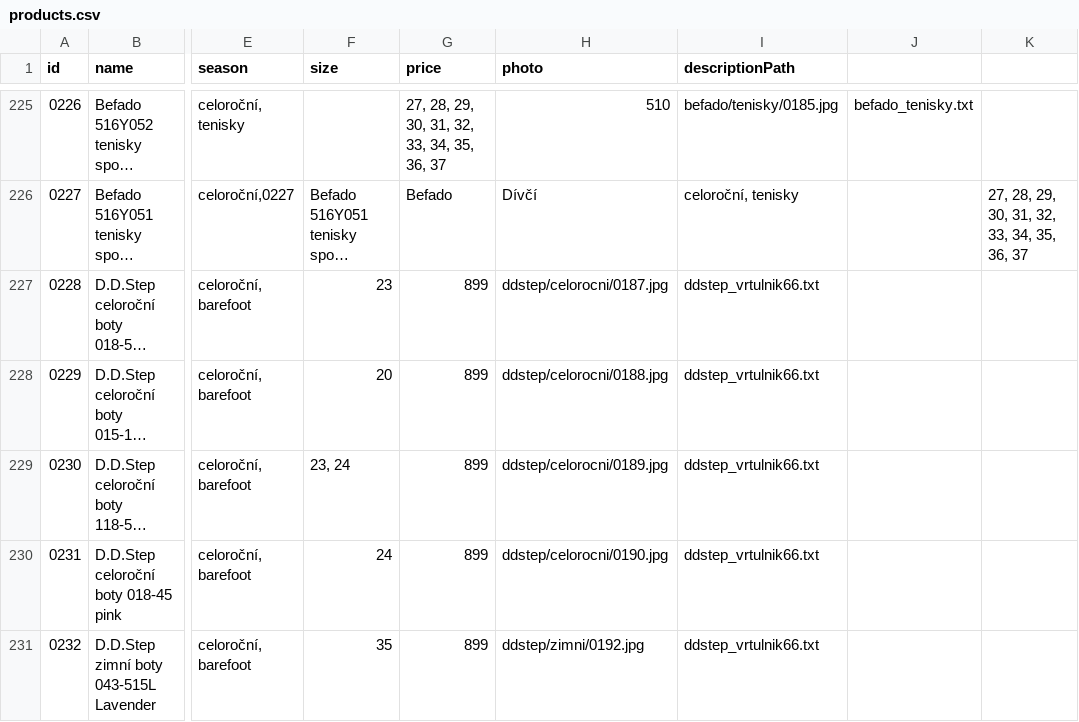
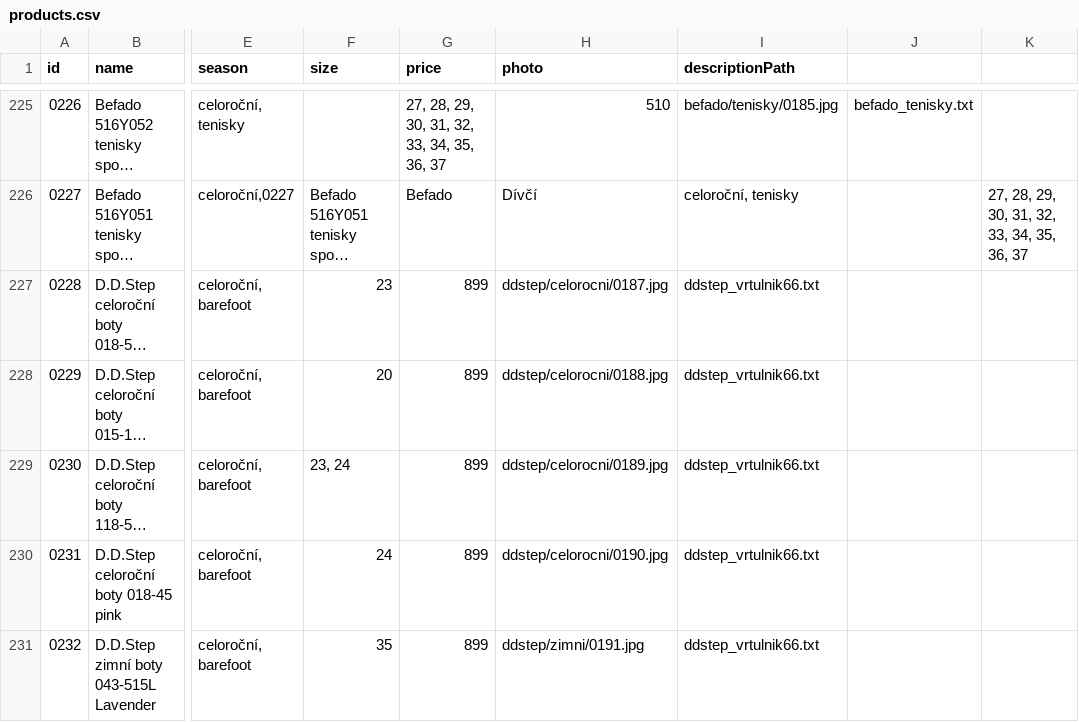
Before and after one commit to ad-ab/boty-boticky, a CSV file: static/boty/products.csv, drawn as a sheet; only a part is shown, gaps mark what is left out; long unchanged cells end in …; the diff names each change by its address in the sheet, - before the commit and + after, or states it on an @@ line.

Commit message:
Update products.csv

```diff
--- a/static/boty/products.csv
+++ b/static/boty/products.csv
-H231 (photo): ddstep/zimni/0192.jpg
+H231 (photo): ddstep/zimni/0191.jpg
```
